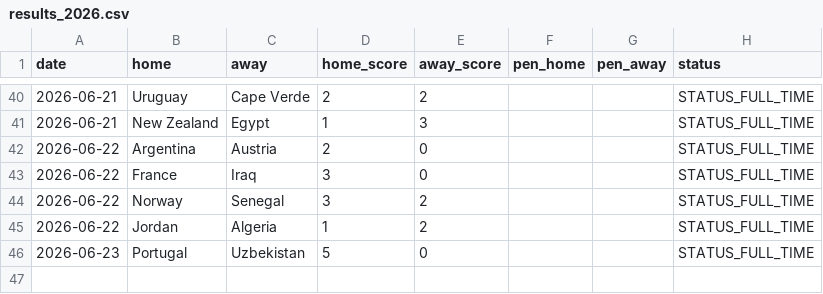
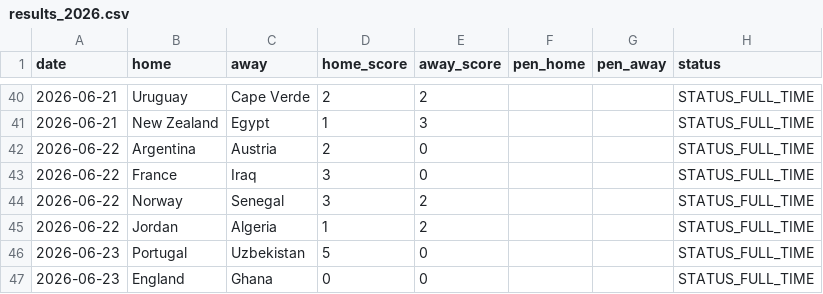
Before and after one commit to Gennarii22/wc26-model, a CSV file: model/results_2026.csv, drawn as a sheet; only a part is shown, gaps mark what is left out; the diff names each change by its address in the sheet, - before the commit and + after, or states it on an @@ line.

```diff
--- a/model/results_2026.csv
+++ b/model/results_2026.csv
+row 47: 2026-06-23 | England | Ghana | 0 | 0 |  |  | STATUS_FULL_TIME
```
Also changed, not shown: model/data/golden_boot_v2.csv, model/match_predictions.csv, 6 other files.
